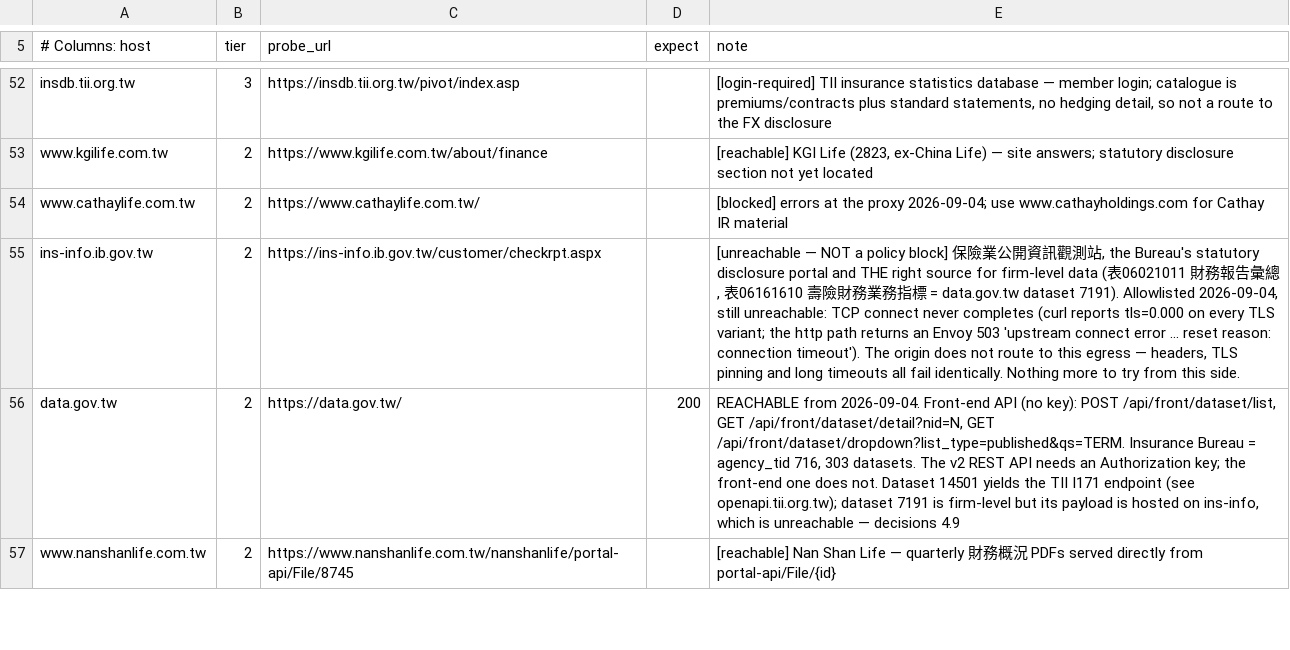
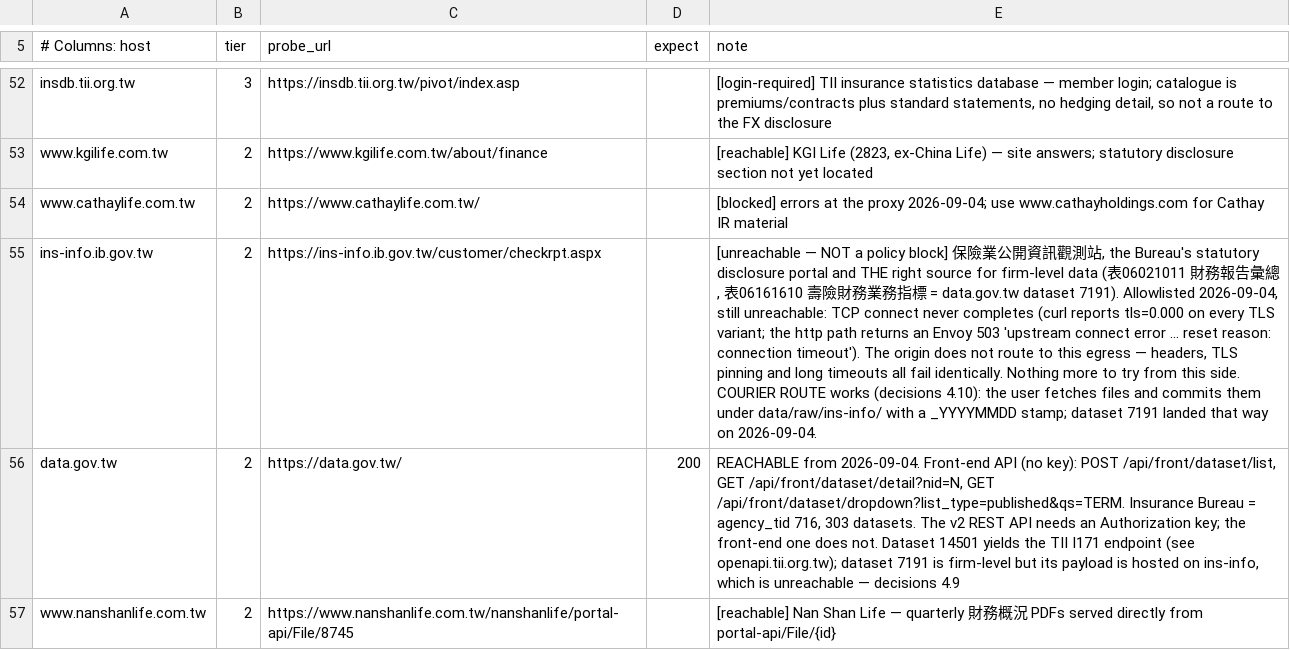
Before and after one commit to WillBtK/Taiwan-Lifers, a TSV file: config/allowlist.tsv, drawn as a sheet; only a part is shown, gaps mark what is left out; the diff names each change by its address in the sheet, - before the commit and + after, or states it on an @@ line.

```diff
--- a/config/allowlist.tsv
+++ b/config/allowlist.tsv
-E55 (note): …this side.
+E55 (note): …this side. COURIER ROUTE works (decisions 4.10): the user fetches files and commits them under data/raw/ins-info/ with a _YYYYMMDD stamp; dataset 7191 landed that way on 2026-09-04.
```
Also changed, not shown: 8 other files.
